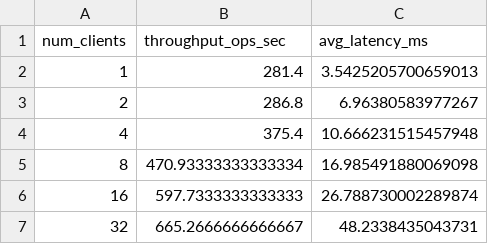
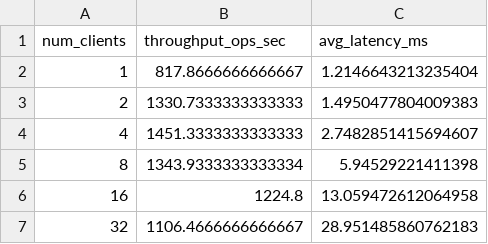
Before and after one commit to MagleoMedina/Servidor_gRPC, a CSV file: resultados/escalabilidad.csv, drawn as a sheet.

```diff
--- a/resultados/escalabilidad.csv
+++ b/resultados/escalabilidad.csv
@@ -1,7 +1,7 @@
 num_clients,throughput_ops_sec,avg_latency_ms
-1,281.4,3.5425205700659013
-2,286.8,6.96380583977267
-4,375.4,10.666231515457948
-8,470.93333333333334,16.985491880069098
-16,597.7333333333333,26.788730002289874
-32,665.2666666666667,48.2338435043731
+1,817.8666666666667,1.2146643213235404
+2,1330.7333333333333,1.4950477804009383
+4,1451.3333333333333,2.7482851415694607
+8,1343.9333333333334,5.94529221411398
+16,1224.8,13.059472612064958
+32,1106.4666666666667,28.951485860762183
```
Also changed, not shown: resultados/latencia_vs_tamaño.csv, 9 other files.
